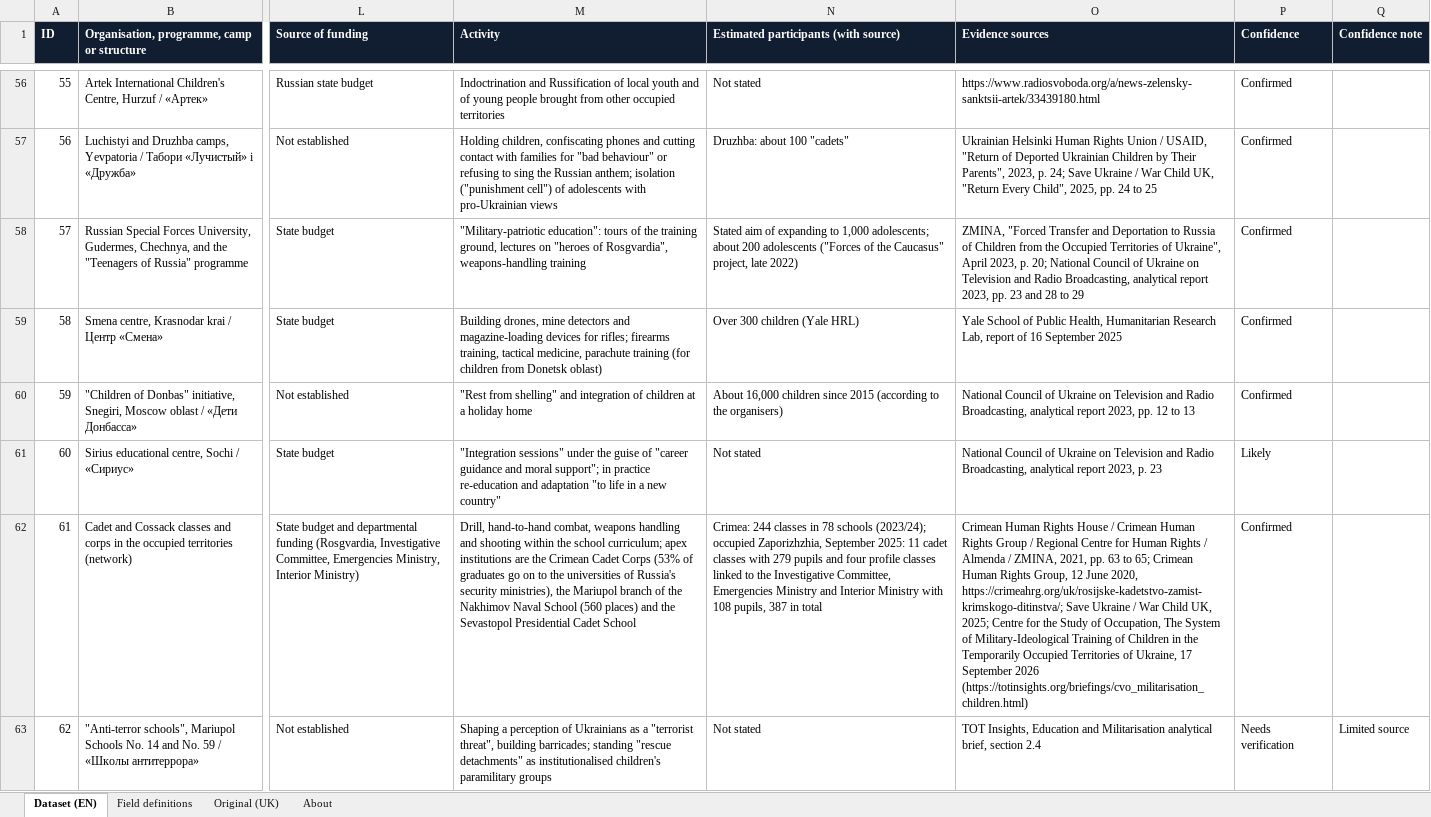
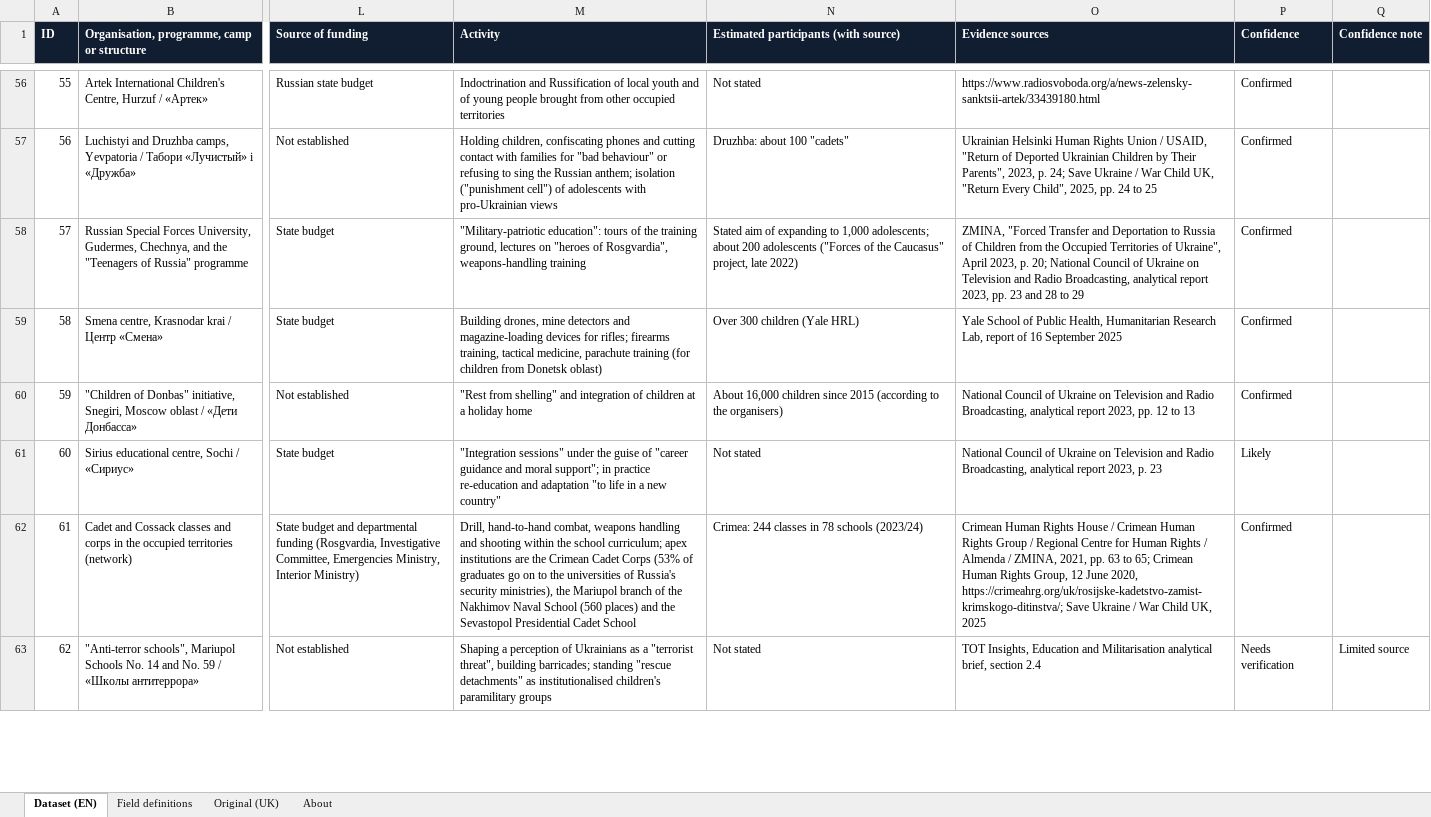
Before and after one commit to TOTINSIGHTS/tot-insights, an Excel workbook: data/youth-militarisation/tot_youth_militarisation_dataset_en.xlsx, sheet Dataset (EN), drawn as a sheet; only a part is shown, gaps mark what is left out; values as stored, in another font and other column widths than the file's, no borders; the diff covers the shown part only; the diff names each change by its address in the sheet, - before the commit and + after, or states it on an @@ line.

```diff
--- a/data/youth-militarisation/tot_youth_militarisation_dataset_en.xlsx (sheet Dataset (EN))
+++ b/data/youth-militarisation/tot_youth_militarisation_dataset_en.xlsx (sheet Dataset (EN))
-N62: …78 schools (2023/24); occupied Zaporizhzhia, September 2025: 11 cadet classes with 279 pupils and four profile classes linked to the Investigative Committee, Emergencies Ministry and Interior Ministry with 108 pupils, 387 in total
+N62: …78 schools (2023/24)
-O62 (Evidence sources): …Child UK, 2025; Centre for the Study of Occupation, The System of Military-Ideological Training of Children in the Temporarily Occupied Territories of Ukraine, 17 September 2026 (https://totinsights.org/briefings/cvo_militarisation_children.html)
+O62 (Evidence sources): …Child UK, 2025
```
Also changed, not shown: 12 edited cells elsewhere in this sheet, 8 other files.
